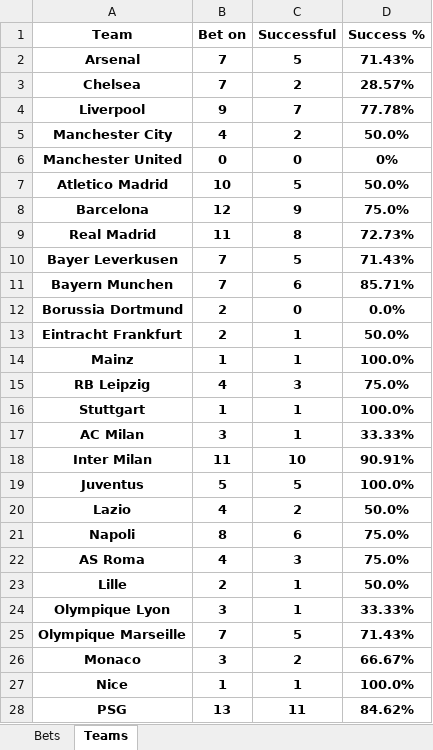
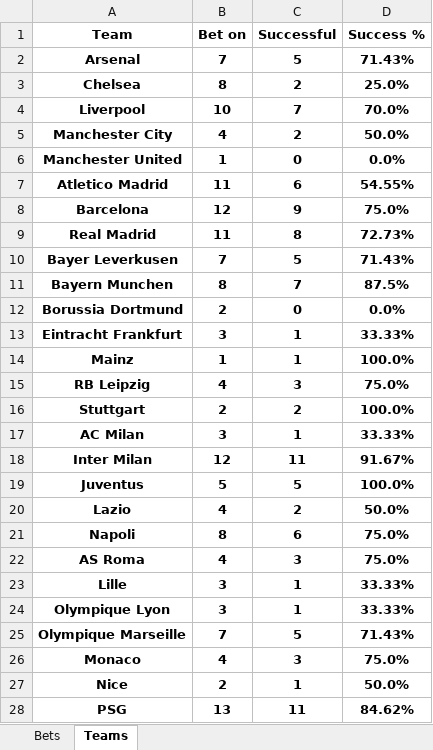
Before and after one commit to Tudor299/Bet-Tracking-App, an Excel workbook: app/placed_bets.xlsx, sheet Teams, drawn as a sheet; values as stored, in another font and other column widths than the file's, no borders; the diff names each change by its address in the sheet, - before the commit and + after, or states it on an @@ line.

```diff
--- a/app/placed_bets.xlsx (sheet Teams)
+++ b/app/placed_bets.xlsx (sheet Teams)
-B3 (Bet on): 7
+B3 (Bet on): 8
-D3 (Success %): 28.57%
+D3 (Success %): 25.0%
-B4 (Bet on): 9
+B4 (Bet on): 10
-D4 (Success %): 77.78%
+D4 (Success %): 70.0%
-B6 (Bet on): 0
+B6 (Bet on): 1
-D6 (Success %): 0%
+D6 (Success %): 0.0%
-B7 (Bet on): 10
+B7 (Bet on): 11
-C7 (Successful): 5
+C7 (Successful): 6
-D7 (Success %): 50.0%
+D7 (Success %): 54.55%
-B11 (Bet on): 7
+B11 (Bet on): 8
-C11 (Successful): 6
+C11 (Successful): 7
-D11 (Success %): 85.71%
+D11 (Success %): 87.5%
-B13 (Bet on): 2
+B13 (Bet on): 3
-D13 (Success %): 50.0%
+D13 (Success %): 33.33%
-B16 (Bet on): 1
+B16 (Bet on): 2
-C16 (Successful): 1
+C16 (Successful): 2
-B18 (Bet on): 11
+B18 (Bet on): 12
-C18 (Successful): 10
+C18 (Successful): 11
-D18 (Success %): 90.91%
+D18 (Success %): 91.67%
-B23 (Bet on): 2
+B23 (Bet on): 3
-D23 (Success %): 50.0%
+D23 (Success %): 33.33%
-B26 (Bet on): 3
+B26 (Bet on): 4
-C26 (Successful): 2
+C26 (Successful): 3
-D26 (Success %): 66.67%
+D26 (Success %): 75.0%
-B27 (Bet on): 1
+B27 (Bet on): 2
-D27 (Success %): 100.0%
+D27 (Success %): 50.0%
```
Also changed, not shown: sheet Bets, 10 other files.
